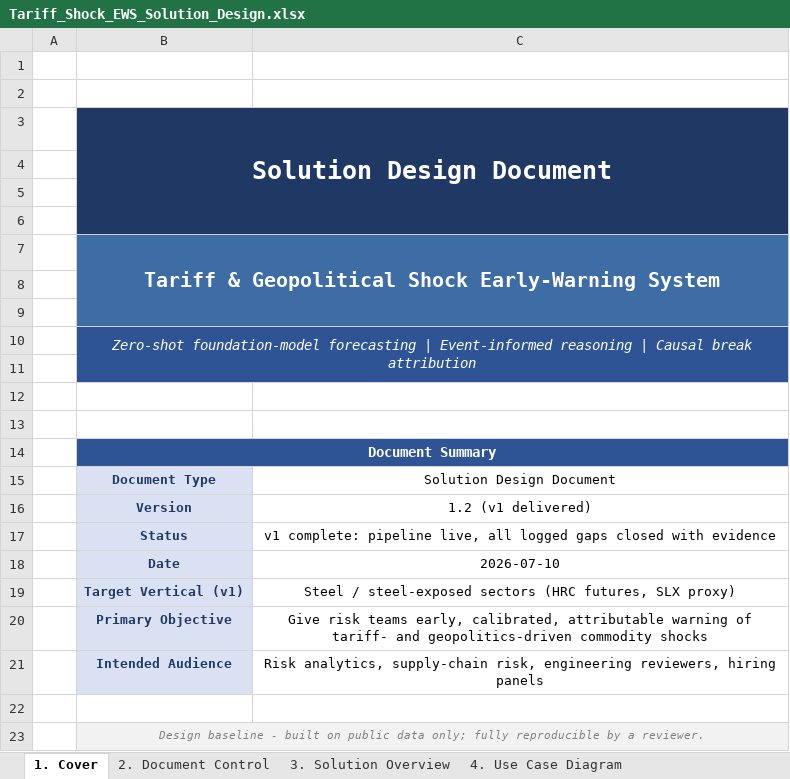
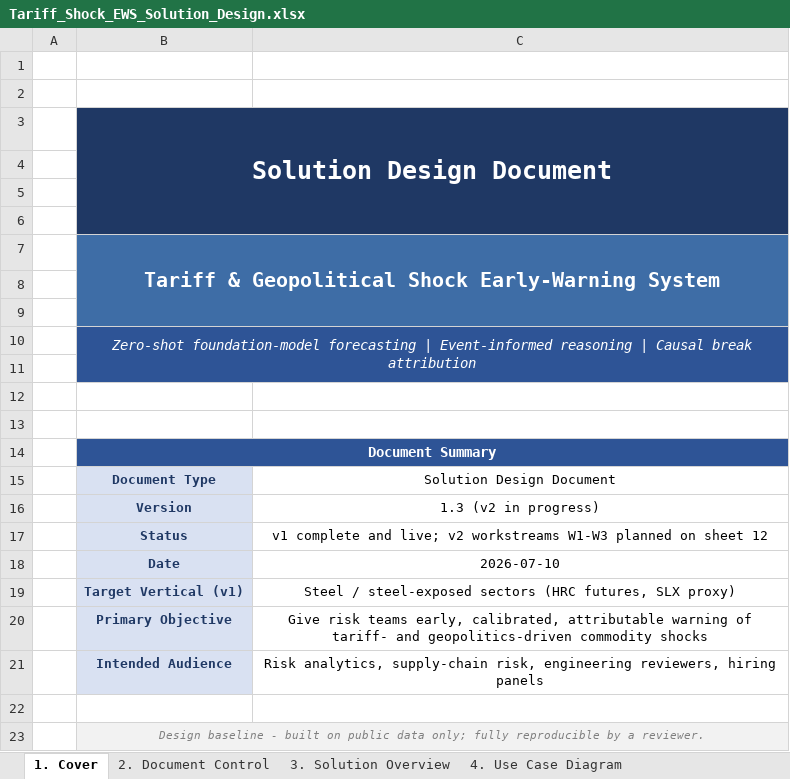
Before and after one commit to sathkruthdamera/Tarrif_Shock-EWS, an Excel workbook: docs/Tariff_Shock_EWS_Solution_Design.xlsx, sheet 1. Cover, drawn as a sheet; values as stored, in another font and other column widths than the file's, no borders; the diff names each change by its address in the sheet, - before the commit and + after, or states it on an @@ line.

```diff
--- a/docs/Tariff_Shock_EWS_Solution_Design.xlsx (sheet 1. Cover)
+++ b/docs/Tariff_Shock_EWS_Solution_Design.xlsx (sheet 1. Cover)
-C16: 1.2 (v1 delivered)
+C16: 1.3 (v2 in progress)
-C17: v1 complete: pipeline live, all logged gaps closed with evidence
+C17: v1 complete and live; v2 workstreams W1-W3 planned on sheet 12
```
Also changed, not shown: sheet 2. Document Control, other sheet tabs, 2 other files.
